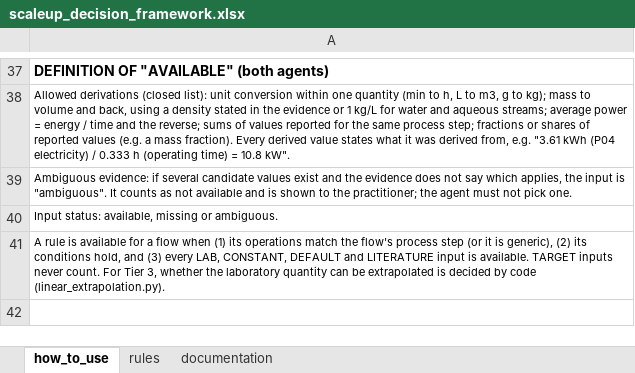
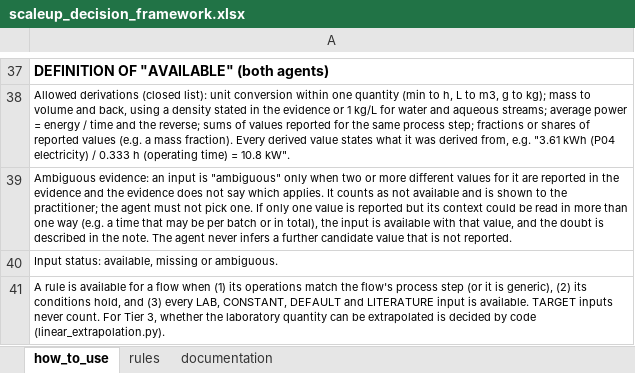
Before and after one commit to janecww/exante-agents, an Excel workbook: src/skills/scaleup_decision_framework.xlsx, sheet how_to_use, drawn as a sheet; only a part is shown, gaps mark what is left out; the shorter side is filled out with more unchanged rows; values as stored, in another font and other column widths than the file's, no borders; the diff names each change by its address in the sheet, - before the commit and + after, or states it on an @@ line.

Commit message:
Definition: ambiguous only when two or more values are reported
In the 8 Nov baseline run the two agents disagreed on P04: one inferred
a second possible ultrasonication time (6 x 20 min) from the six batch
volumes and marked time and power ambiguous; the other used the reported
20 min. The definition did not say whether an inferred candidate counts.
Now an input is ambiguous only when two or more different values are
reported; a single reported value with an uncertain context is available,
with the doubt described in the note, and no candidate may be inferred.
The how_to_use sheet says the same.

```diff
--- a/src/skills/scaleup_decision_framework.xlsx (sheet how_to_use)
+++ b/src/skills/scaleup_decision_framework.xlsx (sheet how_to_use)
-A39: Ambiguous evidence: if several candidate values exist and the evidence does not say which applies, the input is "ambiguous". It counts as not available and is shown to the practitioner; the agent must not pick one.
+A39: Ambiguous evidence: an input is "ambiguous" only when two or more different values for it are reported in the evidence and the evidence does not say which applies. It counts as not available and is shown to the practitioner; the agent must not pick one. If only one value is reported but its context could be read in more than one way (e.g. a time that may be per batch or in total), the input is available with that value, and the doubt is described in the note. The agent never infers a further candidate value that is not reported.
```
Also changed, not shown: 2 other files.
